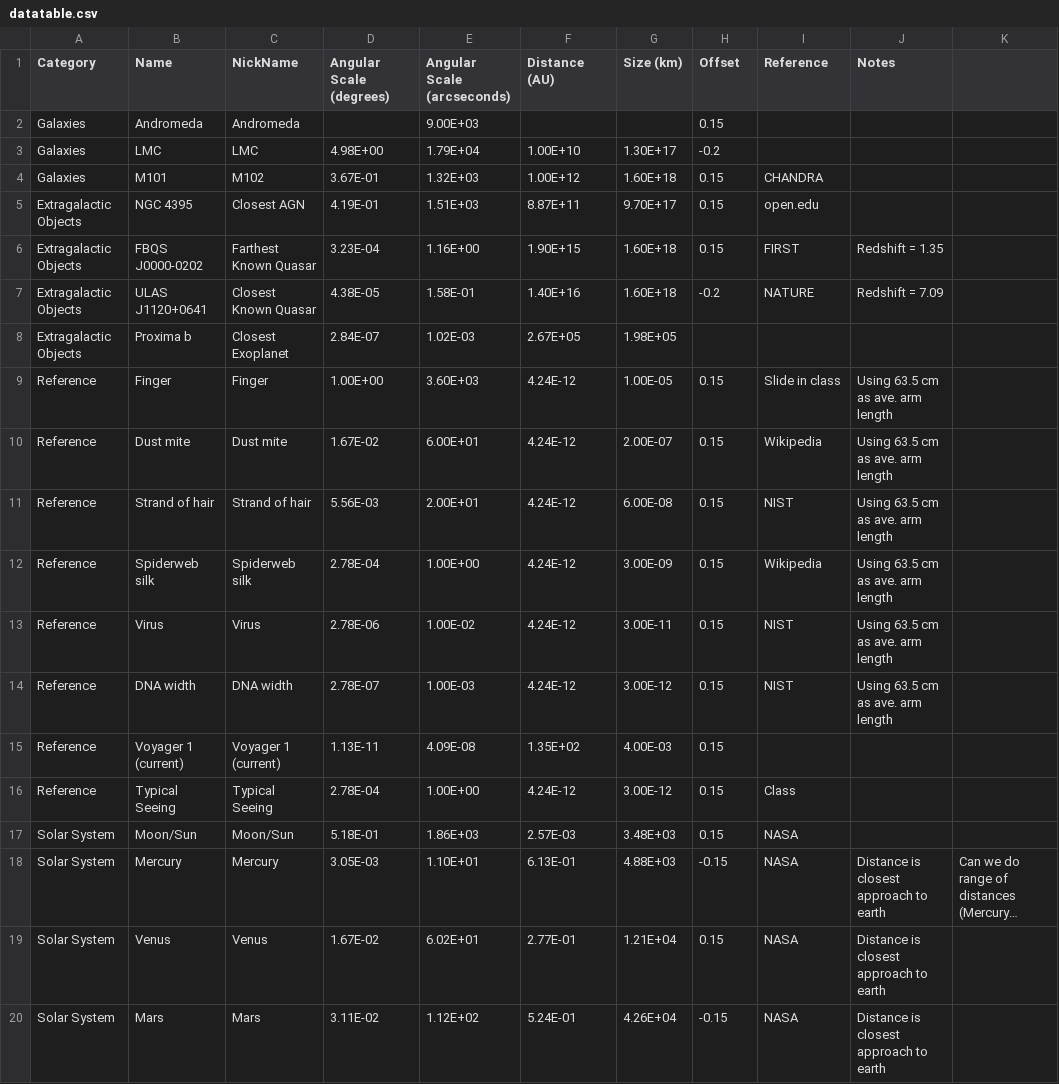
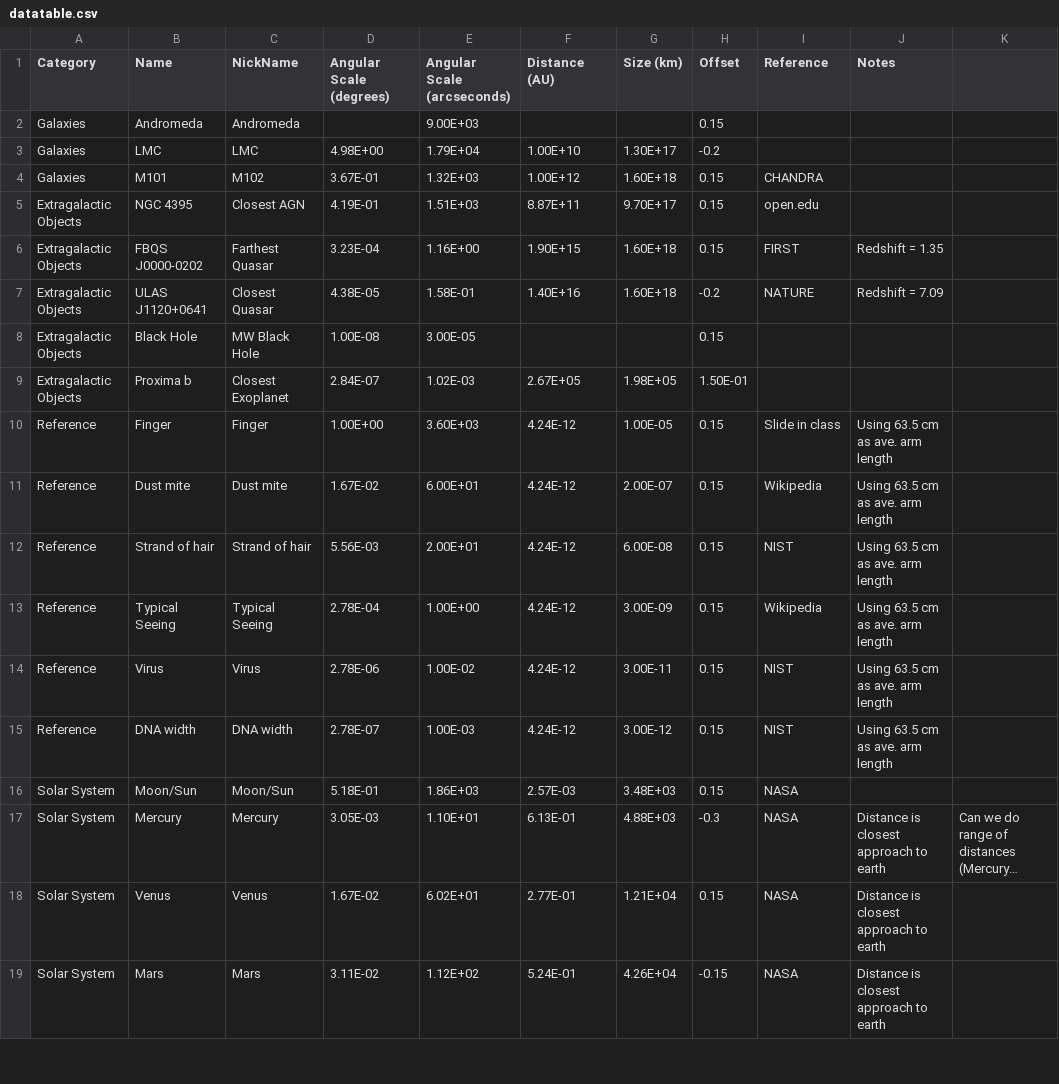
Before and after one commit to mpbusch/obsastr, a CSV file: datatable.csv, drawn as a sheet; only a part is shown; long unchanged cells end in …; removed rows and columns are numbered as before the commit, all else as after; the diff covers the shown part only; the diff names each change by its address in the sheet, - before the commit and + after, or states it on an @@ line.

```diff
--- a/datatable.csv
+++ b/datatable.csv
-C6 (NickName): Farthest Known Quasar
+C6 (NickName): Farthest Quasar
-C7 (NickName): Closest Known Quasar
+C7 (NickName): Closest Quasar
+row 8: Extragalactic Objects | Black Hole | MW Black Hole | 1.00E-08 | 3.00E-05 |  |  | 0.15
-H9 (Offset): (empty)
+H9 (Offset): 1.50E-01
-B13 (Name): Spiderweb silk
+B13 (Name): Typical Seeing
-C13 (NickName): Spiderweb silk
+C13 (NickName): Typical Seeing
-row 15: Reference | Voyager 1 (current) | Voyager 1 (current) | 1.13E-11 | 4.09E-08 | 1.35E+02 | 4.00E-03 | 0.15
-row 16: Reference | Typical Seeing | Typical Seeing | 2.78E-04 | 1.00E+00 | 4.24E-12 | 3.00E-12 | 0.15 | Class
-H17 (Offset): -0.15
+H17 (Offset): -0.3
```
Also changed, not shown: 2 added rows, 4 removed rows and 4 edited cells elsewhere in this file, 2 other files.
